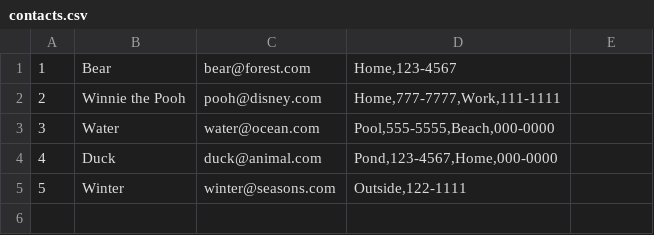
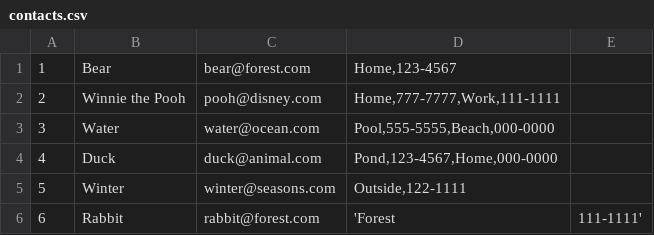
Before and after one commit to inklin/contact-list, a CSV file: contacts.csv, drawn as a sheet; the diff names each change by its address in the sheet, - before the commit and + after, or states it on an @@ line.

Commit message:
Refactor ContactList class

```diff
--- a/contacts.csv
+++ b/contacts.csv
+row 6: 6 | Rabbit | rabbit@forest.com | 'Forest | 111-1111'
```
Also changed, not shown: 3 other files.
